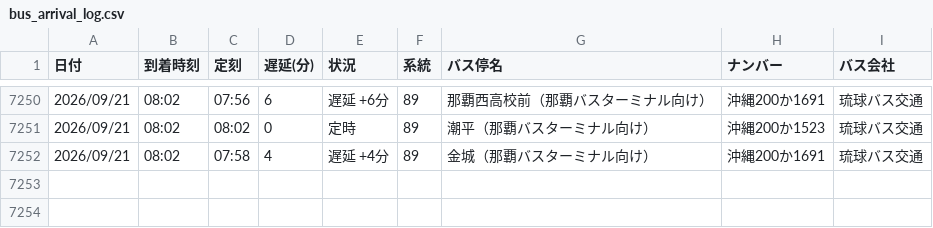
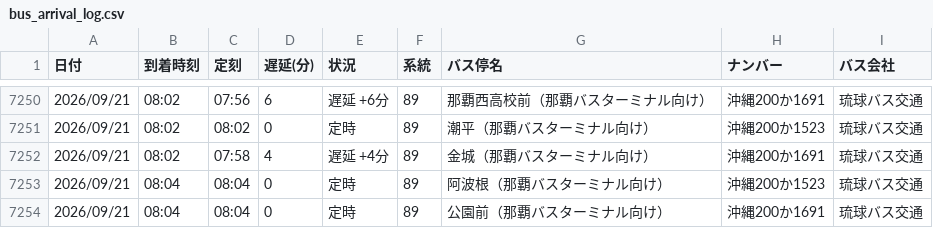
Before and after one commit to uy819/bus-analysis, a CSV file: bus_arrival_log.csv, drawn as a sheet; only a part is shown, gaps mark what is left out; the diff names each change by its address in the sheet, - before the commit and + after, or states it on an @@ line.

```diff
--- a/bus_arrival_log.csv
+++ b/bus_arrival_log.csv
+row 7253: 2026/09/21 | 08:04 | 08:04 | 0 | 定時 | 89 | 阿波根（那覇バスターミナル向け） | 沖縄200か1523 | 琉球バス交通
+row 7254: 2026/09/21 | 08:04 | 08:04 | 0 | 定時 | 89 | 公園前（那覇バスターミナル向け） | 沖縄200か1691 | 琉球バス交通
```
Also changed, not shown: 1 other file.
